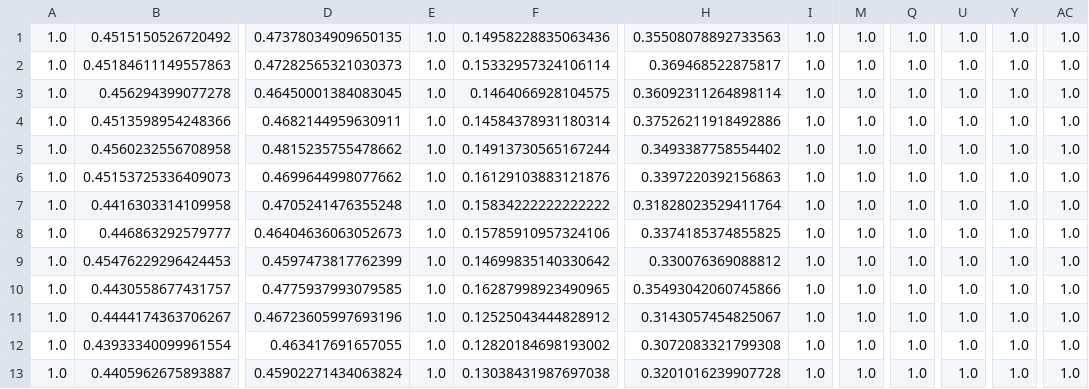
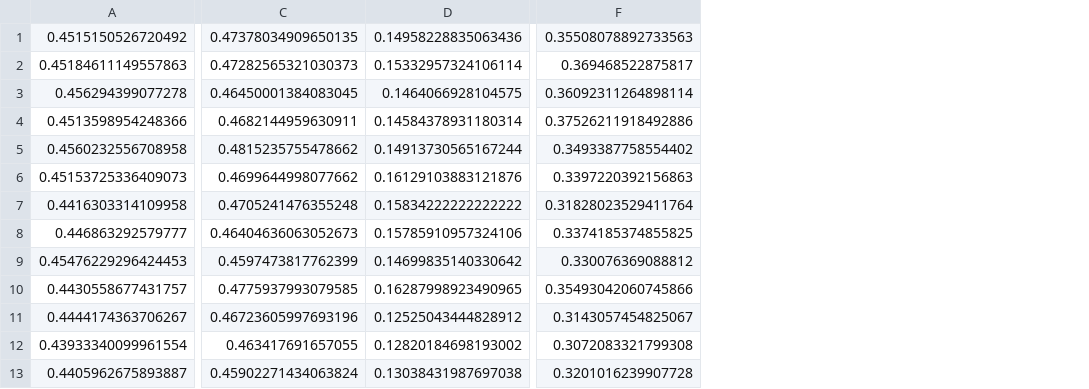
Before and after one commit to diezcami/CS129-18-face-detection, a CSV file: data/test.csv, drawn as a sheet; only a part is shown, gaps mark what is left out; the diff names each change by its address in the sheet, - before the commit and + after, or states it on an @@ line.

```diff
--- a/data/test.csv
+++ b/data/test.csv
-column A, rows 1-13: all 1.0
-column E, rows 1-13: all 1.0
-column I, rows 1-13: all 1.0
-column M, rows 1-13: all 1.0
-column Q, rows 1-13: all 1.0
-column U, rows 1-13: all 1.0
-column Y, rows 1-13: all 1.0
-column AC, rows 1-13: all 1.0
```
Also changed, not shown: 4 other files.
